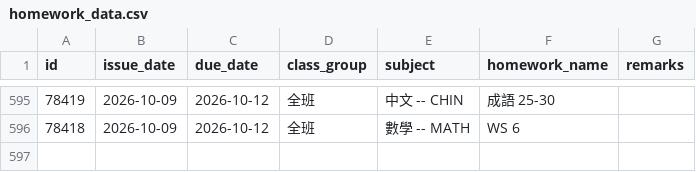
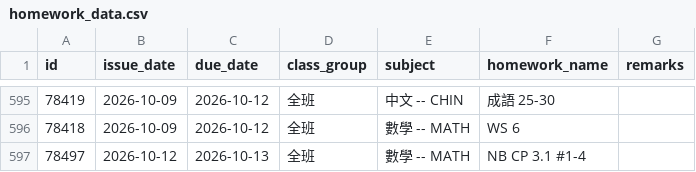
Before and after one commit to ChouChiu/WingChun-s-Website, a CSV file: public/hw-list/homework_data.csv, drawn as a sheet; only a part is shown, gaps mark what is left out; the diff names each change by its address in the sheet, - before the commit and + after, or states it on an @@ line.

```diff
--- a/public/hw-list/homework_data.csv
+++ b/public/hw-list/homework_data.csv
+row 597: 78497 | 2026-10-12 | 2026-10-13 | 全班 | 數學 -- MATH | NB CP 3.1 #1-4
```
